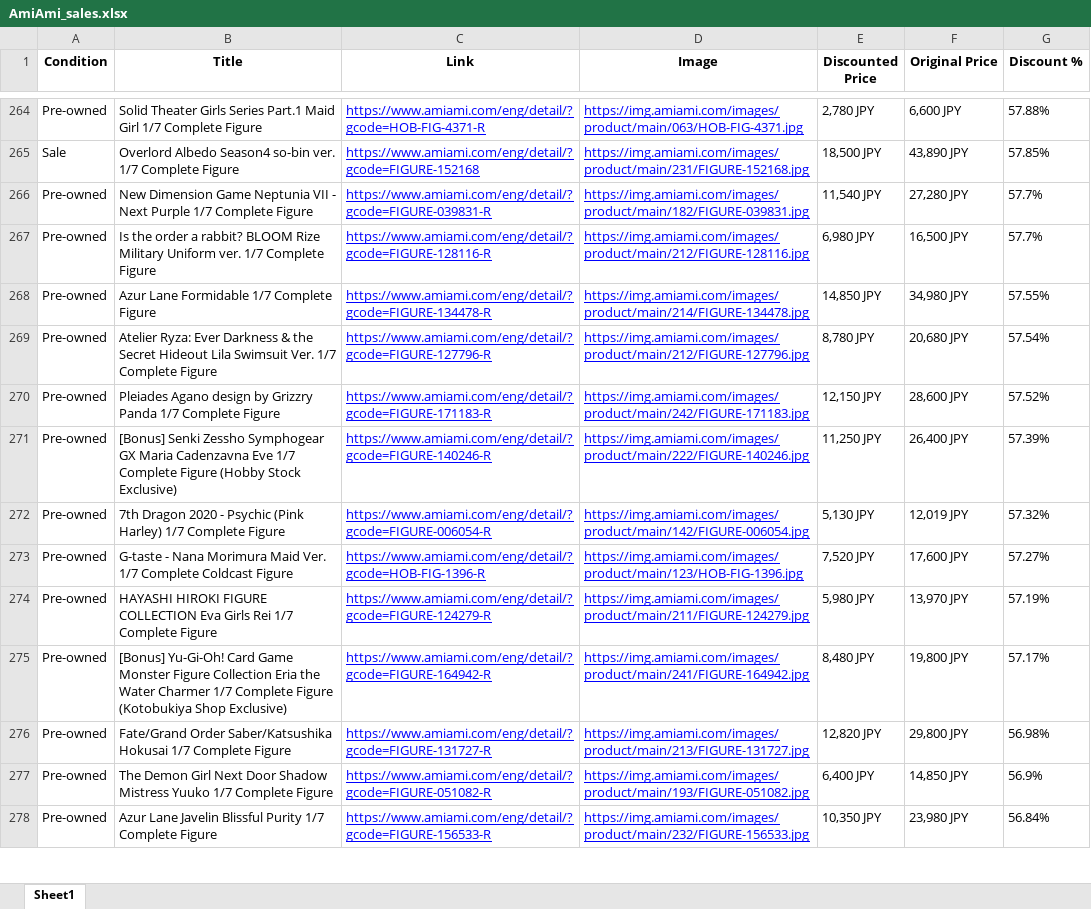
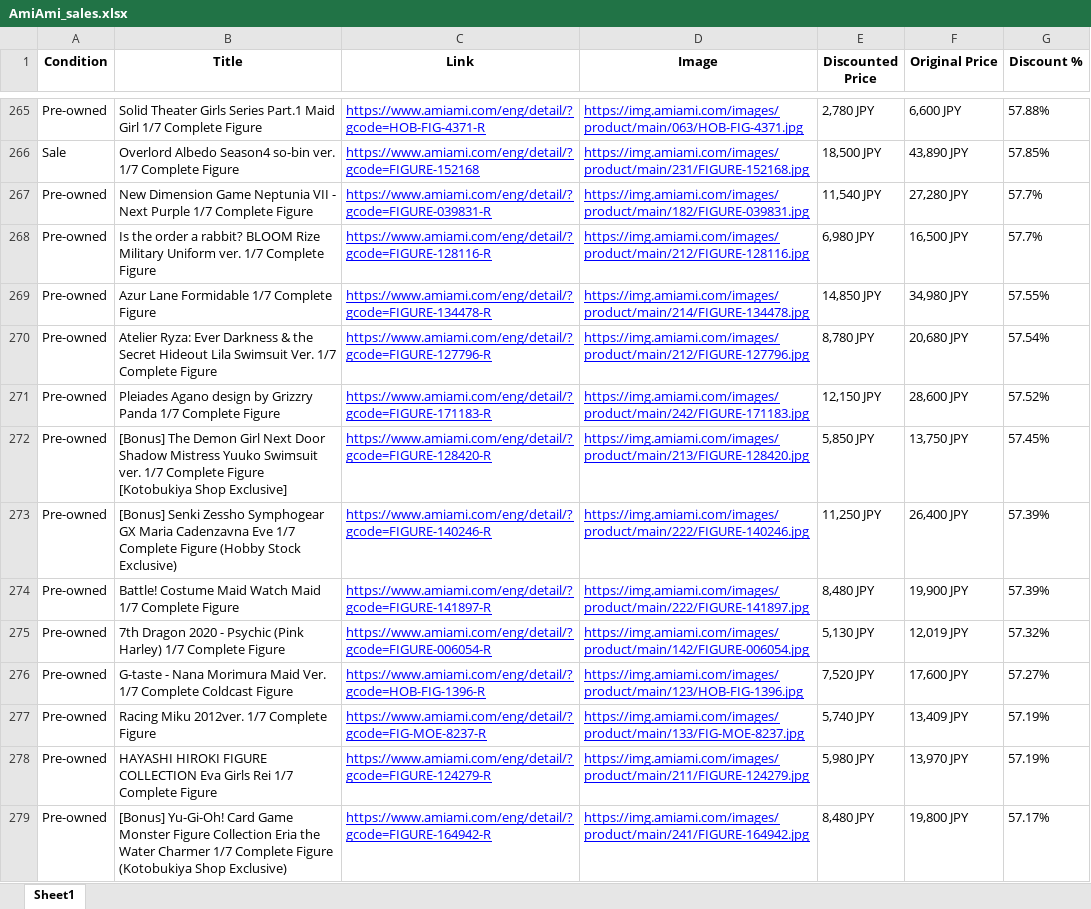
Before and after one commit to jon-AG/AmiAmi-Sales, an Excel workbook: AmiAmi_sales.xlsx, sheet Sheet1, drawn as a sheet; only a part is shown, gaps mark what is left out; the shorter side is filled out with more unchanged rows; values as stored, in another font and other column widths than the file's, no borders; the diff covers the shown part only; the diff names each change by its address in the sheet, - before the commit and + after, or states it on an @@ line.

```diff
--- a/AmiAmi_sales.xlsx (sheet Sheet1)
+++ b/AmiAmi_sales.xlsx (sheet Sheet1)
+row 272: Pre-owned | [Bonus] The Demon Girl Next Door Shadow Mistress Yuuko Swimsuit ver. 1/7 Complete Figure [Kotobukiya Shop Exclusive] | https://www.amiami.com/eng/detail/?gcode=FIGURE-128420-R | https://img.amiami.com/images/product/main/213/FIGURE-128420.jpg | 5,850 JPY | 13,750 JPY | 57.45%
+row 274: Pre-owned | Battle! Costume Maid Watch Maid 1/7 Complete Figure | https://www.amiami.com/eng/detail/?gcode=FIGURE-141897-R | https://img.amiami.com/images/product/main/222/FIGURE-141897.jpg | 8,480 JPY | 19,900 JPY | 57.39%
+row 277: Pre-owned | Racing Miku 2012ver. 1/7 Complete Figure | https://www.amiami.com/eng/detail/?gcode=FIG-MOE-8237-R | https://img.amiami.com/images/product/main/133/FIG-MOE-8237.jpg | 5,740 JPY | 13,409 JPY | 57.19%
```
Also changed, not shown: 98 added rows, 100 removed rows, 65 moved rows and 24 edited cells elsewhere in this sheet, 2 other files.
